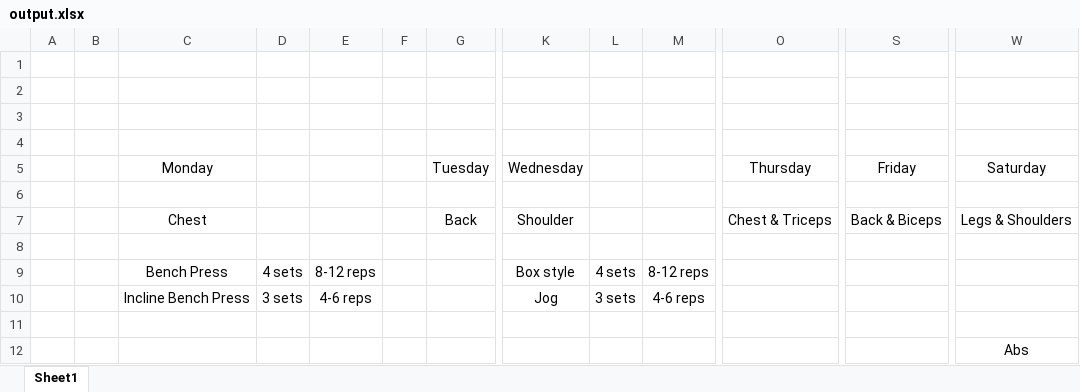
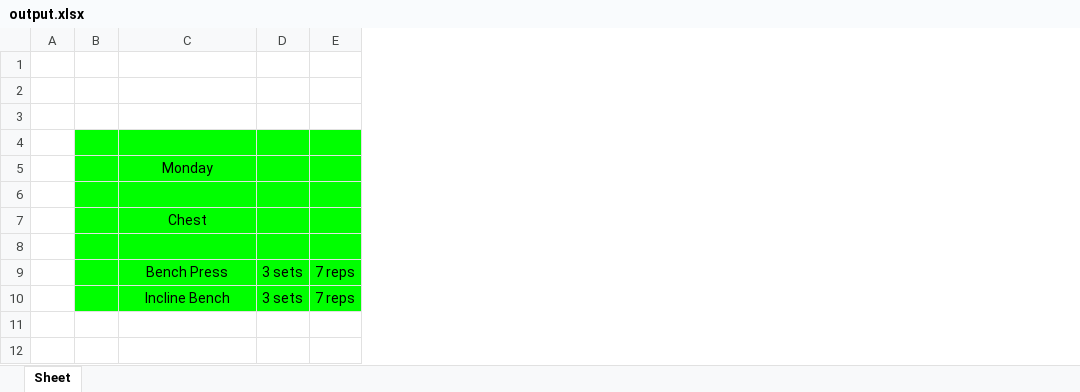
Before and after one commit to Meviii/Workout-Visualizer, an Excel workbook: output.xlsx, sheet Sheet, drawn as a sheet; only a part is shown, gaps mark what is left out; values as stored, in another font and other column widths than the file's, no borders; removed rows and columns are numbered as before the commit, all else as after; rows hold the shown columns only; the diff covers the shown part only; the diff names each change by its address in the sheet, - before the commit and + after, or states it on an @@ line.

Commit message:
better excel formatting and styling

```diff
--- a/output.xlsx (sheet Sheet)
+++ b/output.xlsx (sheet Sheet)
-sheet tab: Sheet1
+sheet tab: Sheet
-column E, rows 9-10: 8-12 reps | 4-6 reps
-column F, empty
-column G, rows 5-7: Tuesday |  | Back
-column K, rows 5-10: Wednesday |  | Shoulder |  | Box style | Jog
-column L, rows 9-10: 4 sets | 3 sets
-column M, rows 9-10: 8-12 reps | 4-6 reps
-column O, rows 5-7: Thursday |  | Chest & Triceps
-column S, rows 5-7: Friday |  | Back & Biceps
-column W, rows 5-7: Saturday |  | Legs & Shoulders
+column E, rows 9-10: 7 reps | 7 reps
-B4:D10 fill: none
+B4:D10 fill: #00FF00
-D9: 4 sets
+D9: 3 sets
-C10: Incline Bench Press
+C10: Incline Bench
-row 11: (empty)
-row 12:  |  |  |  |  |  |  |  |  |  |  |  | Abs
```
Also changed, not shown: 10 removed columns elsewhere in this sheet, dist/output.xlsx, 13 other files.
